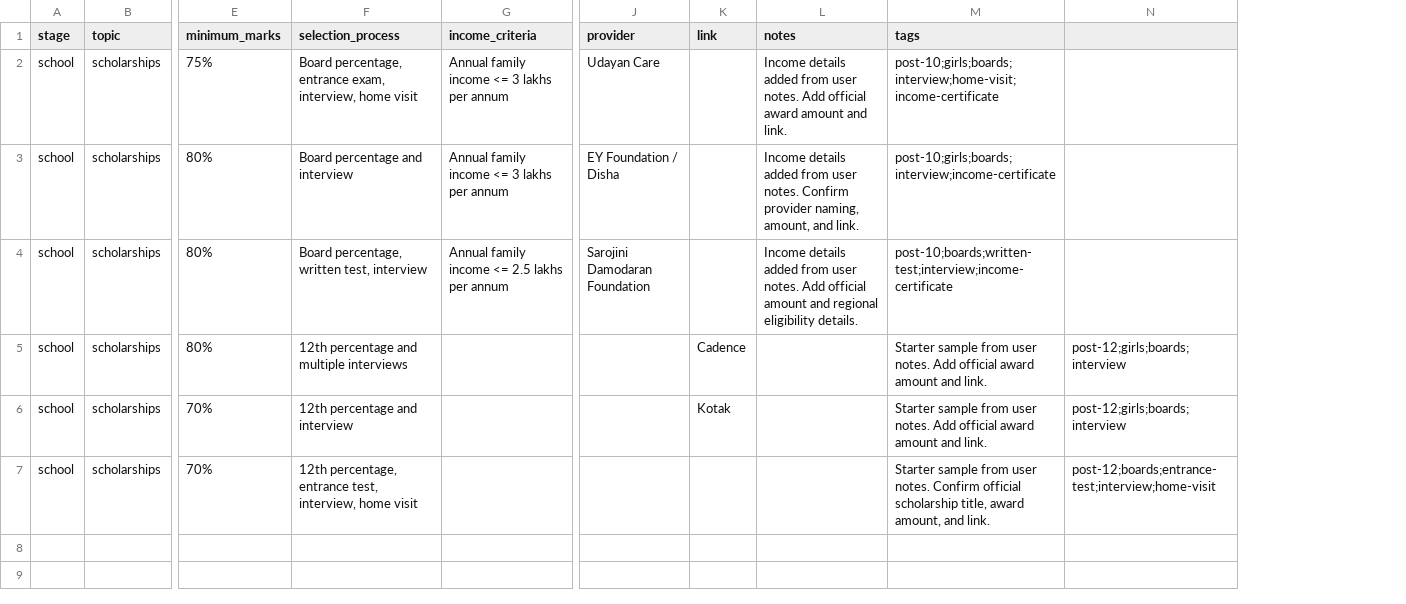
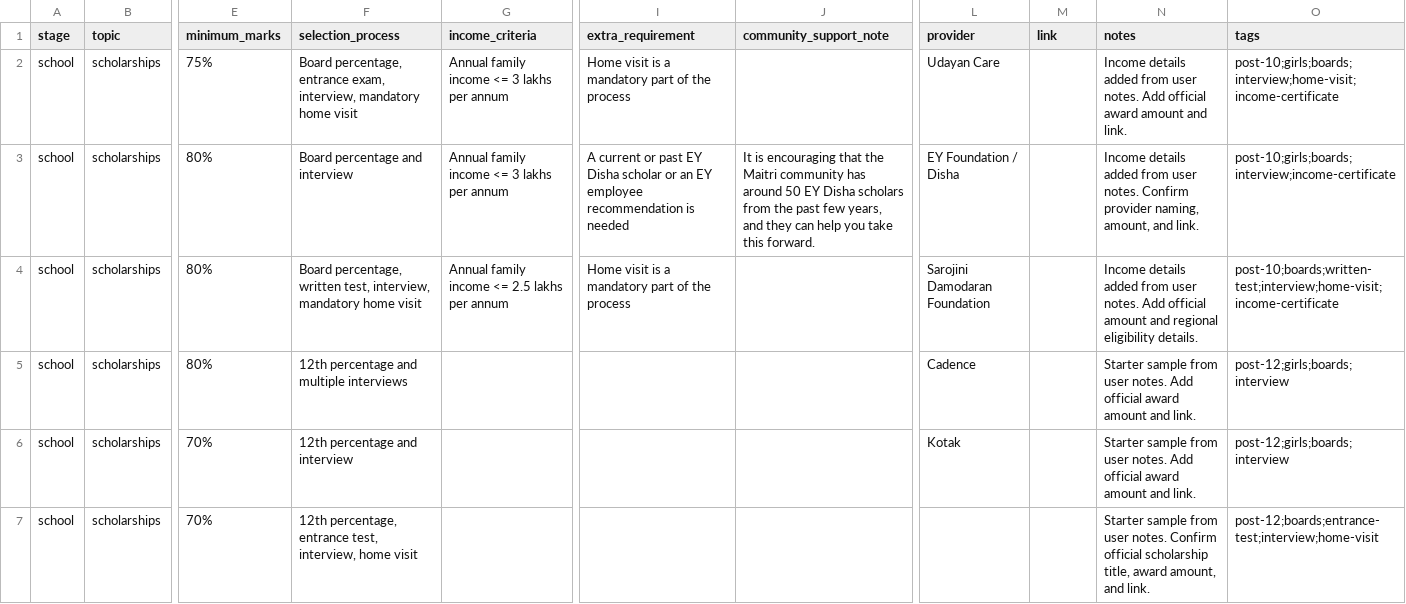
Before and after one commit to a2o1o/Sakhi-ai, a CSV file: data/school-scholarships-options.csv, drawn as a sheet; only a part is shown, gaps mark what is left out; removed rows and columns are numbered as before the commit, all else as after; the diff names each change by its address in the sheet, - before the commit and + after, or states it on an @@ line.

Commit message:
Add peer-grounded scholarship requirement details

```diff
--- a/data/school-scholarships-options.csv
+++ b/data/school-scholarships-options.csv
+column I (extra_requirement), rows 2-4: Home visit is a mandatory part of the process | A current or past EY Disha scholar or an EY employee recommendation is needed | Home visit is a mandatory part of the process
+column J (community_support_note), row 3: It is encouraging that the Maitri community has around 50 EY Disha scholars from the past few years, and they can help you take this forward.
-column N, rows 5-7: post-12;girls;boards;interview | post-12;girls;boards;interview | post-12;boards;entrance-test;interview;home-visit
-F2 (selection_process): …exam, interview, home visit
+F2 (selection_process): …exam, interview, mandatory home visit
-F4 (selection_process): …written test, interview
+F4 (selection_process): …written test, interview, mandatory home visit
-O4 (tags): post-10;boards;written-test;interview;income-certificate
+O4 (tags): post-10;boards;written-test;interview;home-visit;income-certificate
-L5 (provider): (empty)
+L5 (provider): Cadence
-M5 (link): Cadence
+M5 (link): (empty)
-N5:N6 (notes): (empty)
+N5:N6 (notes): Starter sample from user notes. Add official award amount and link.
-O5:O6 (tags): Starter sample from user notes. Add official award amount and link.
+O5:O6 (tags): post-12;girls;boards;interview
-L6 (provider): (empty)
+L6 (provider): Kotak
-M6 (link): Kotak
+M6 (link): (empty)
-N7 (notes): (empty)
+N7 (notes): Starter sample from user notes. Confirm official scholarship title, award amount, and link.
-O7 (tags): Starter sample from user notes. Confirm official scholarship title, award amount, and link.
+O7 (tags): post-12;boards;entrance-test;interview;home-visit
```
Also changed, not shown: 1 other file.
